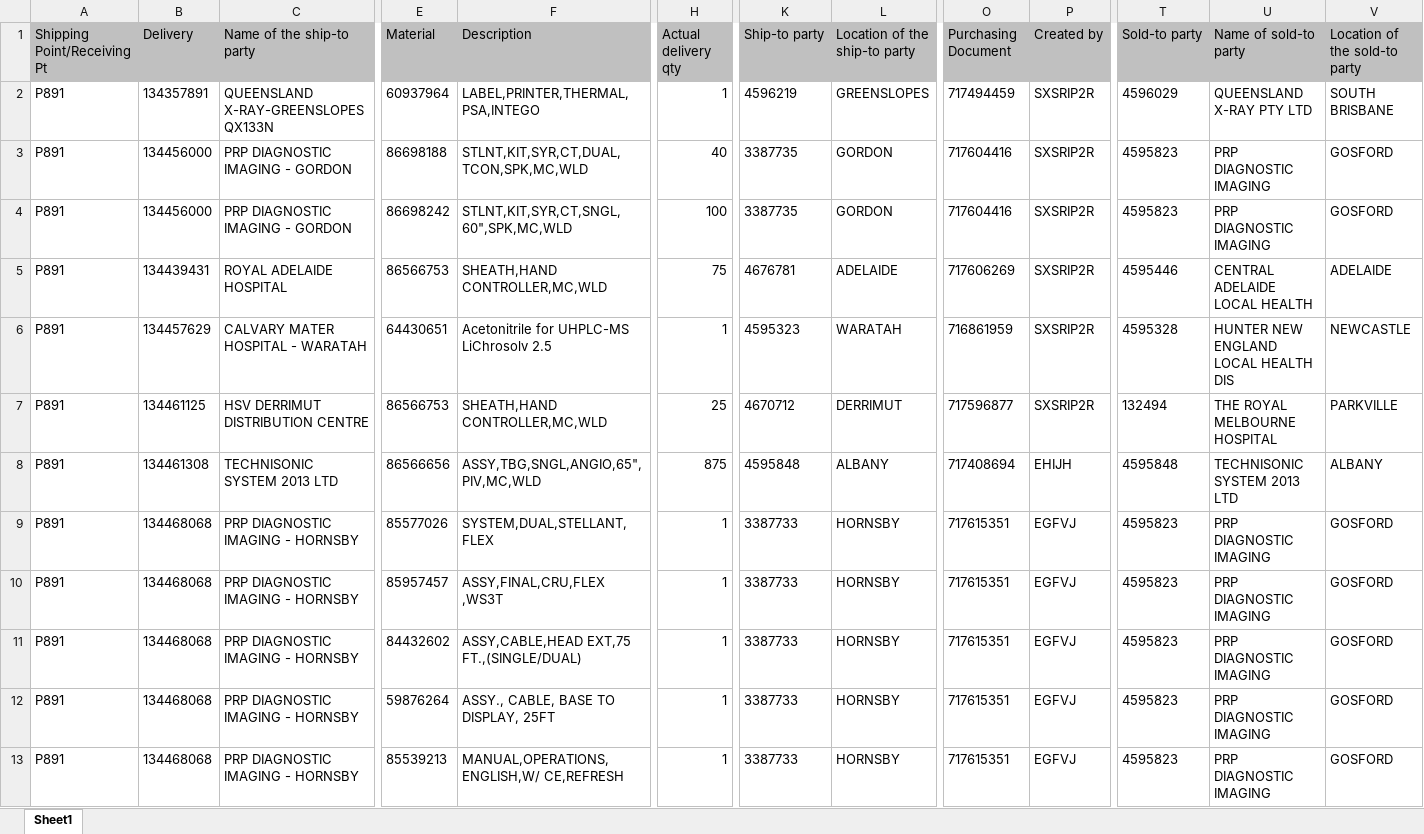
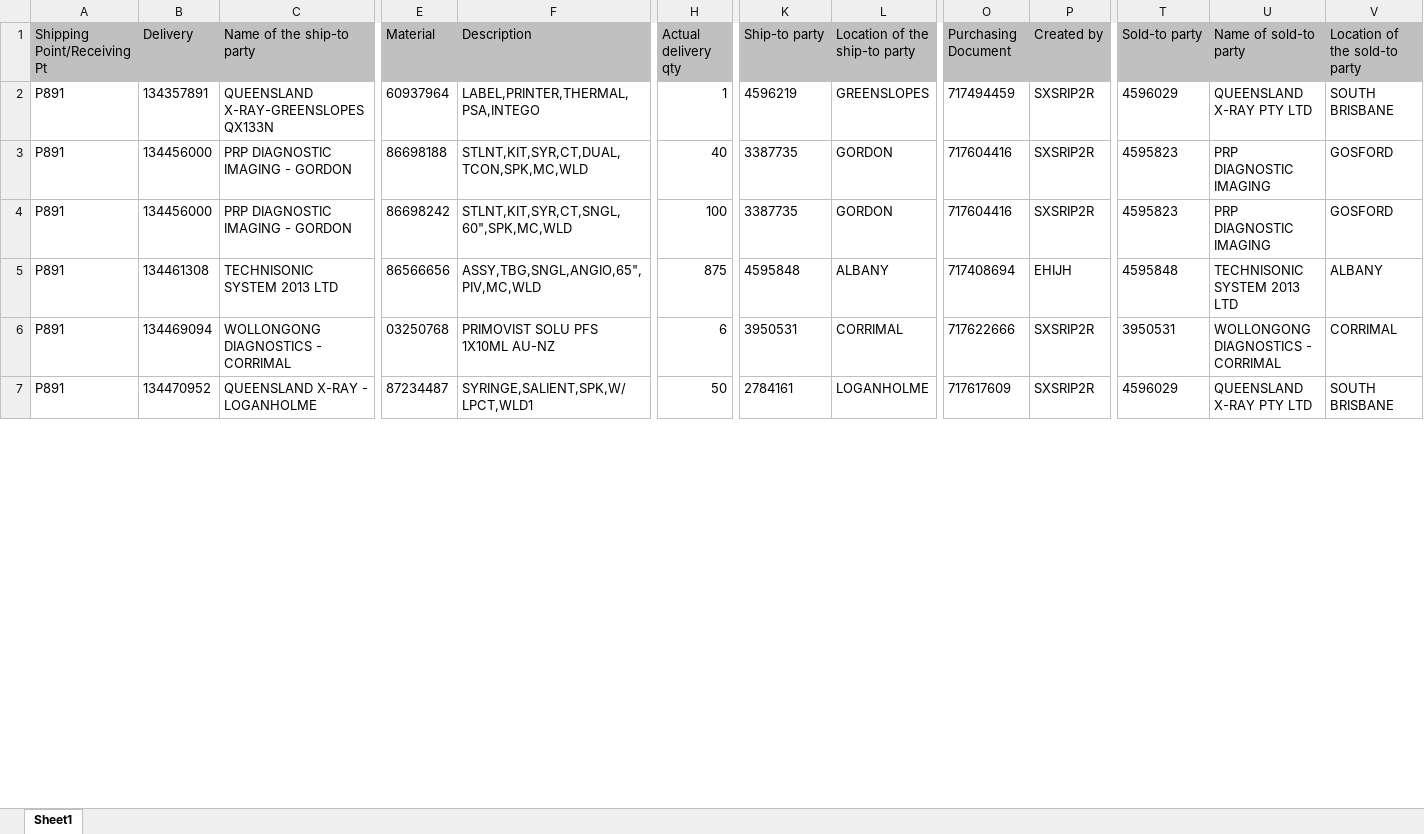
Before and after one commit to janphoenix/anz, an Excel workbook: ANZ.XLSX, sheet Sheet1, drawn as a sheet; only a part is shown, gaps mark what is left out; values as stored, in another font and other column widths than the file's, no borders; removed rows and columns are numbered as before the commit, all else as after; rows hold the shown columns only; the diff covers the shown part only; the diff names each change by its address in the sheet, - before the commit and + after, or states it on an @@ line.

Commit message:
anz upload today - jopat

```diff
--- a/ANZ.XLSX (sheet Sheet1)
+++ b/ANZ.XLSX (sheet Sheet1)
-row 5: P891 | 134439431 | ROYAL ADELAIDE HOSPITAL | 86566753 | SHEATH,HAND CONTROLLER,MC,WLD | 75 | 4676781 | ADELAIDE | 717606269 | SXSRIP2R | 4595446 | CENTRAL ADELAIDE LOCAL HEALTH | ADELAIDE
-row 6: P891 | 134457629 | CALVARY MATER HOSPITAL - WARATAH | 64430651 | Acetonitrile for UHPLC-MS LiChrosolv 2.5 | 1 | 4595323 | WARATAH | 716861959 | SXSRIP2R | 4595328 | HUNTER NEW ENGLAND LOCAL HEALTH DIS | NEWCASTLE
-row 7: P891 | 134461125 | HSV DERRIMUT DISTRIBUTION CENTRE | 86566753 | SHEATH,HAND CONTROLLER,MC,WLD | 25 | 4670712 | DERRIMUT | 717596877 | SXSRIP2R | 132494 | THE ROYAL MELBOURNE HOSPITAL | PARKVILLE
-row 9: P891 | 134468068 | PRP DIAGNOSTIC IMAGING - HORNSBY | 85577026 | SYSTEM,DUAL,STELLANT,FLEX | 1 | 3387733 | HORNSBY | 717615351 | EGFVJ | 4595823 | PRP DIAGNOSTIC IMAGING | GOSFORD
-B6 (Delivery): 134468068
+B6 (Delivery): 134469094
-C6 (Name of the ship-to party): PRP DIAGNOSTIC IMAGING - HORNSBY
+C6 (Name of the ship-to party): WOLLONGONG DIAGNOSTICS - CORRIMAL
-E6 (Material): 85957457
+E6 (Material): 03250768
-F6 (Description): ASSY,FINAL,CRU,FLEX ,WS3T
+F6 (Description): PRIMOVIST SOLU PFS 1X10ML AU-NZ
-H6 (Actual delivery qty): 1
+H6 (Actual delivery qty): 6
-K6 (Ship-to party): 3387733
+K6 (Ship-to party): 3950531
-L6 (Location of the ship-to party): HORNSBY
+L6 (Location of the ship-to party): CORRIMAL
-O6 (Purchasing Document): 717615351
+O6 (Purchasing Document): 717622666
-P6 (Created by): EGFVJ
+P6 (Created by): SXSRIP2R
-T6 (Sold-to party): 4595823
+T6 (Sold-to party): 3950531
-U6 (Name of sold-to party): PRP DIAGNOSTIC IMAGING
+U6 (Name of sold-to party): WOLLONGONG DIAGNOSTICS - CORRIMAL
-V6 (Location of the sold-to party): GOSFORD
+V6 (Location of the sold-to party): CORRIMAL
-row 11: P891 | 134468068 | PRP DIAGNOSTIC IMAGING - HORNSBY | 84432602 | ASSY,CABLE,HEAD EXT,75 FT.,(SINGLE/DUAL) | 1 | 3387733 | HORNSBY | 717615351 | EGFVJ | 4595823 | PRP DIAGNOSTIC IMAGING | GOSFORD
-row 12: P891 | 134468068 | PRP DIAGNOSTIC IMAGING - HORNSBY | 59876264 | ASSY., CABLE, BASE TO DISPLAY, 25FT | 1 | 3387733 | HORNSBY | 717615351 | EGFVJ | 4595823 | PRP DIAGNOSTIC IMAGING | GOSFORD
-B7 (Delivery): 134468068
+B7 (Delivery): 134470952
-C7 (Name of the ship-to party): PRP DIAGNOSTIC IMAGING - HORNSBY
+C7 (Name of the ship-to party): QUEENSLAND X-RAY - LOGANHOLME
-E7 (Material): 85539213
+E7 (Material): 87234487
-F7 (Description): MANUAL,OPERATIONS,ENGLISH,W/ CE,REFRESH
+F7 (Description): SYRINGE,SALIENT,SPK,W/LPCT,WLD1
-H7 (Actual delivery qty): 1
+H7 (Actual delivery qty): 50
-K7 (Ship-to party): 3387733
+K7 (Ship-to party): 2784161
-L7 (Location of the ship-to party): HORNSBY
+L7 (Location of the ship-to party): LOGANHOLME
-O7 (Purchasing Document): 717615351
+O7 (Purchasing Document): 717617609
-P7 (Created by): EGFVJ
+P7 (Created by): SXSRIP2R
-T7 (Sold-to party): 4595823
+T7 (Sold-to party): 4596029
-U7 (Name of sold-to party): PRP DIAGNOSTIC IMAGING
+U7 (Name of sold-to party): QUEENSLAND X-RAY PTY LTD
-V7 (Location of the sold-to party): GOSFORD
+V7 (Location of the sold-to party): SOUTH BRISBANE
```
Also changed, not shown: 2 added rows, 14 removed rows and 697 edited cells elsewhere in this sheet.
